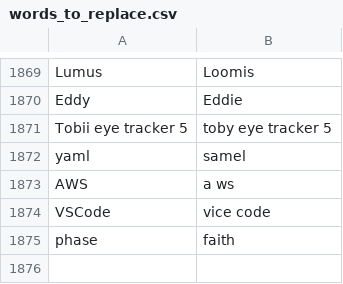
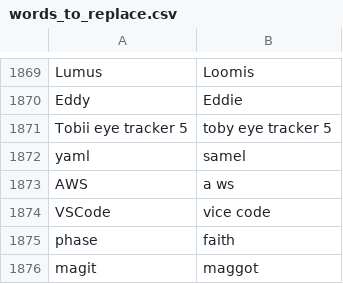
Before and after one commit to Kamholtz/community, a CSV file: settings/words_to_replace.csv, drawn as a sheet; only a part is shown, gaps mark what is left out.

Commit message:
fix(words_to_replace): add replacement for 'magit' to 'maggot'

```diff
--- a/settings/words_to_replace.csv
+++ b/settings/words_to_replace.csv
@@ -1875 +1875,2 @@ VSCode,vice code
 phase,faith
+magit,maggot
```
